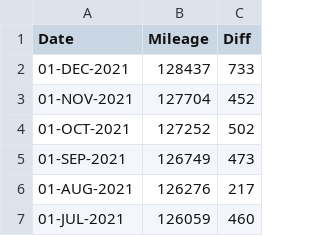
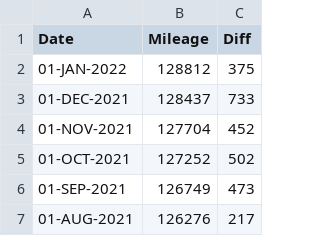
Before and after one commit to codetojoy/self, a CSV file: personal/car.csv, drawn as a sheet; only a part is shown; the shorter side is filled out with more unchanged rows; the diff names each change by its address in the sheet, - before the commit and + after, or states it on an @@ line.

Commit message:
mileage for DEC 2021

```diff
--- a/personal/car.csv
+++ b/personal/car.csv
+row 2: 01-JAN-2022 | 128812 | 375
```
Also changed, not shown: 1 other file.
